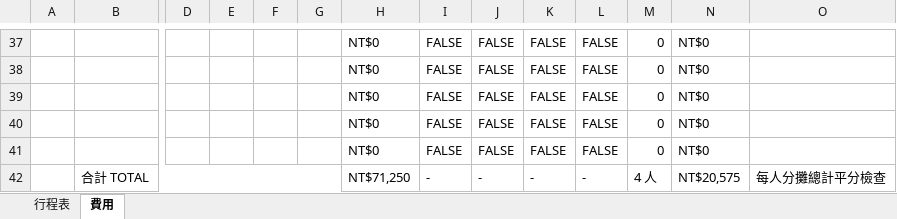
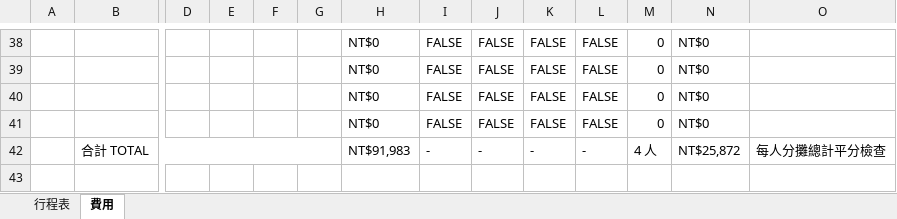
Before and after one commit to ychsu92-sketch/kyushu-travel-2026, an Excel workbook: 2026 南九州冬季聖誕自駕/travel_data_import.xlsx, sheet 費用, drawn as a sheet; only a part is shown, gaps mark what is left out; values as stored, in another font and other column widths than the file's, no cell formats; charts and pictures and conditional formats not drawn; removed rows and columns are numbered as before the commit, all else as after; rows hold the shown columns only; the diff covers the shown part only; the diff names each change by its address in the sheet, - before the commit and + after, or states it on an @@ line.

```diff
--- a/2026 南九州冬季聖誕自駕/travel_data_import.xlsx (sheet 費用)
+++ b/2026 南九州冬季聖誕自駕/travel_data_import.xlsx (sheet 費用)
-row 41:  |  |  |  |  |  | NT$0 | FALSE | FALSE | FALSE | FALSE | 0 | NT$0
-H42: NT$71,250
+H42: NT$91,983
-N42: NT$20,575
+N42: NT$25,872
```
Also changed, not shown: 2 added rows, 1 removed row and 30 edited cells elsewhere in this sheet, cell formats, formulas that keep their value, 5 other files.
